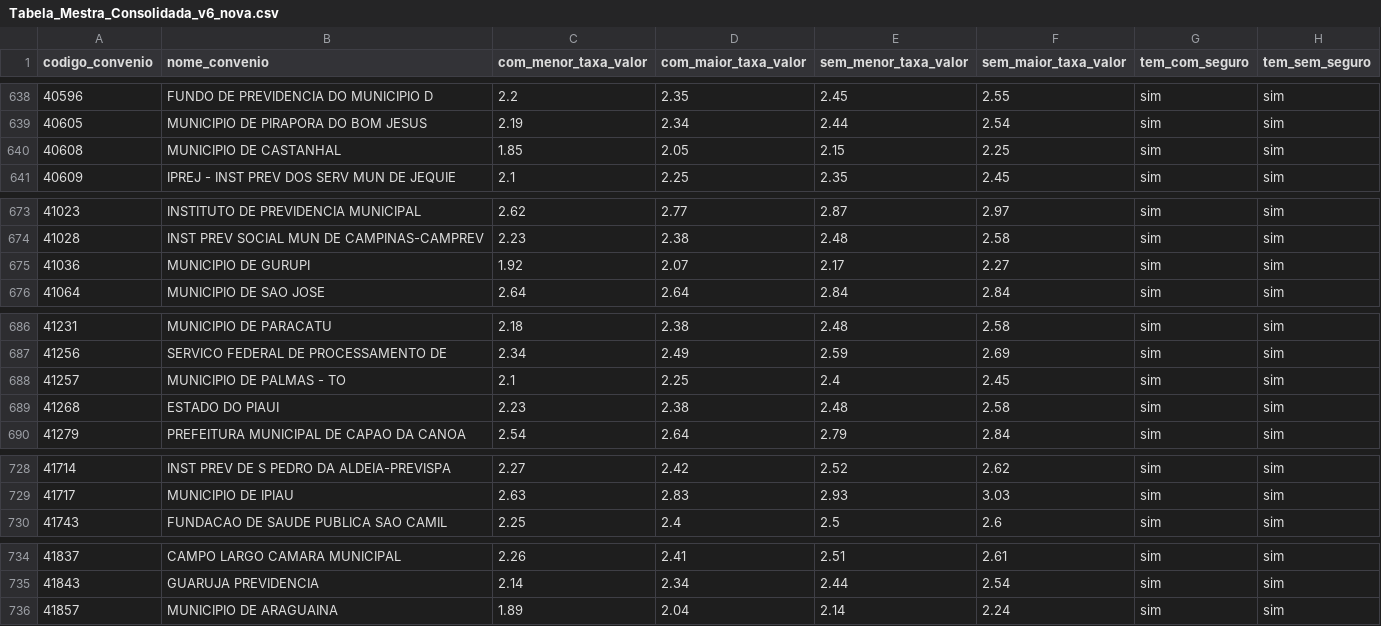
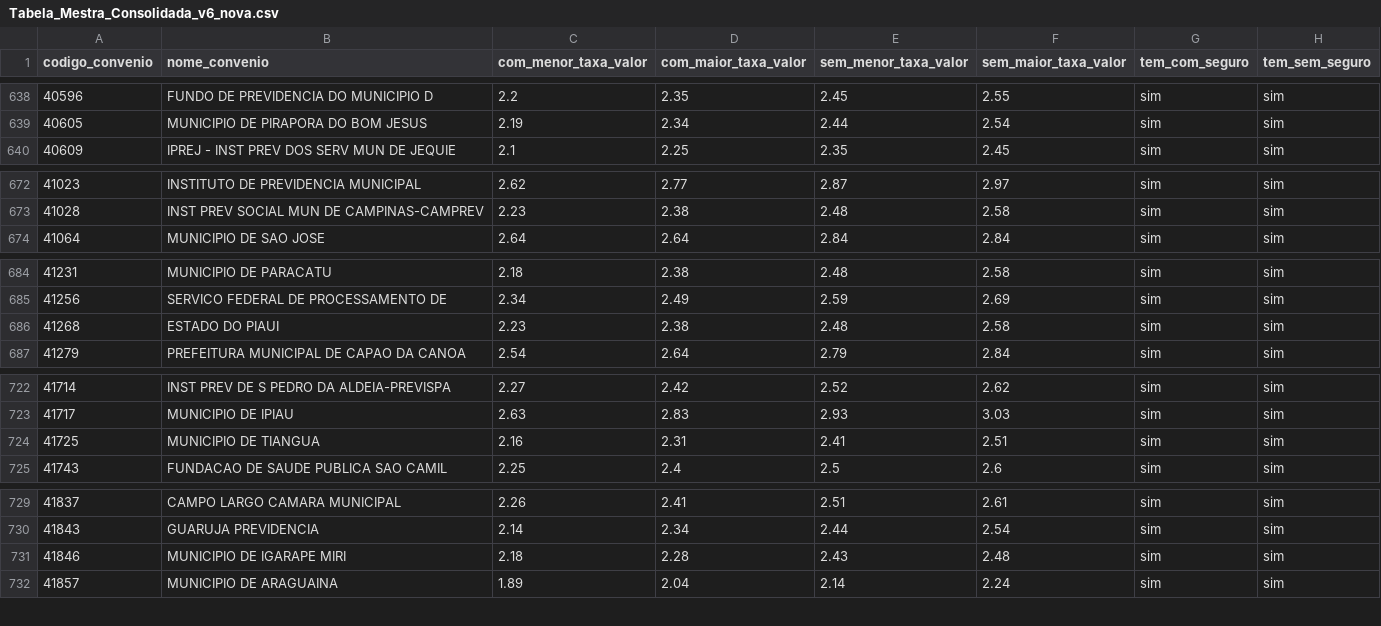
Before and after one commit to JoelLMelo/tabelas-taxas-consignado, a CSV file: Tabela_Mestra_Consolidada_v6_nova.csv, drawn as a sheet; only a part is shown, gaps mark what is left out; removed rows and columns are numbered as before the commit, all else as after; the diff covers the shown part only; the diff names each change by its address in the sheet, - before the commit and + after, or states it on an @@ line.

```diff
--- a/Tabela_Mestra_Consolidada_v6_nova.csv
+++ b/Tabela_Mestra_Consolidada_v6_nova.csv
-row 640: 40608 | MUNICIPIO DE CASTANHAL | 1.85 | 2.05 | 2.15 | 2.25 | sim | sim
-row 675: 41036 | MUNICIPIO DE GURUPI | 1.92 | 2.07 | 2.17 | 2.27 | sim | sim
-row 688: 41257 | MUNICIPIO DE PALMAS - TO | 2.1 | 2.25 | 2.4 | 2.45 | sim | sim
+row 724: 41725 | MUNICIPIO DE TIANGUA | 2.16 | 2.31 | 2.41 | 2.51 | sim | sim
+row 731: 41846 | MUNICIPIO DE IGARAPE MIRI | 2.18 | 2.28 | 2.43 | 2.48 | sim | sim
```
Also changed, not shown: 2 added rows, 7 removed rows and 60 edited cells elsewhere in this file.
